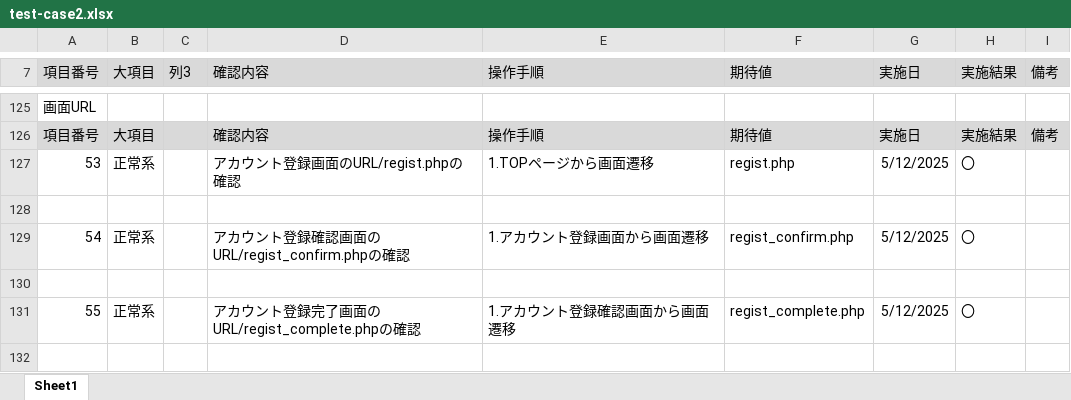
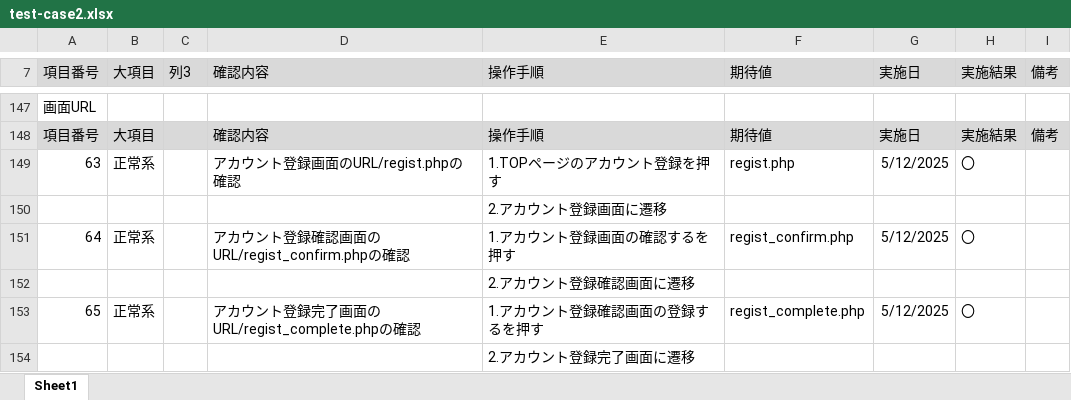
Before and after one commit to KeinF0rest/test-case, an Excel workbook: test-case2.xlsx, sheet Sheet1, drawn as a sheet; only a part is shown, gaps mark what is left out; values as stored, in another font and other column widths than the file's, no borders; table styles not drawn; addresses are those after the commit; the diff covers the shown part only; the diff names each change by its address in the sheet, - before the commit and + after, or states it on an @@ line.

```diff
--- a/test-case2.xlsx (sheet Sheet1)
+++ b/test-case2.xlsx (sheet Sheet1)
@@ column A (項目番号) renumbered between rows 86 and 153 @@
-E149 (操作手順): 1.TOPページから画面遷移
+E149 (操作手順): 1.TOPページのアカウント登録を押す
-E150 (操作手順): (empty)
+E150 (操作手順): 2.アカウント登録画面に遷移
-E151 (操作手順): 1.アカウント登録画面から画面遷移
+E151 (操作手順): 1.アカウント登録画面の確認するを押す
-E152 (操作手順): (empty)
+E152 (操作手順): 2.アカウント登録確認画面に遷移
-E153 (操作手順): 1.アカウント登録確認画面から画面遷移
+E153 (操作手順): 1.アカウント登録確認画面の登録するを押す
+row 154:  |  |  |  | 2.アカウント登録完了画面に遷移
```
Also changed, not shown: 23 added rows, 1 removed row, 15 edited cells and cell formats elsewhere in this sheet, test-case.xlsx, 1 other file.
